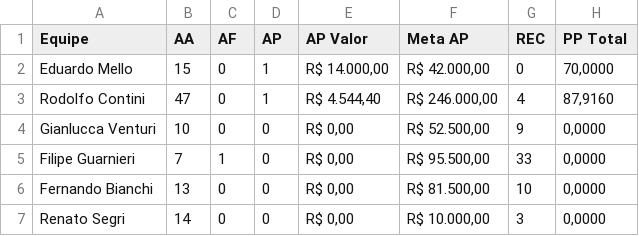
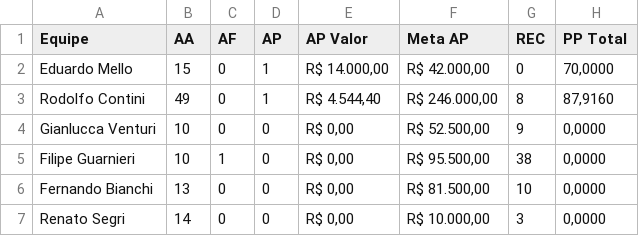
Before and after one commit to sprietootero/gestaoavista-sp1, a CSV file: dados_extraidos.csv, drawn as a sheet.

```diff
--- a/dados_extraidos.csv
+++ b/dados_extraidos.csv
@@ -2,5 +2,5 @@ Equipe,AA,AF,AP,AP Valor,Meta AP,REC,PP Total
 Eduardo Mello,15,0,1,"R$ 14.000,00","R$ 42.000,00",0,"70,0000"
-Rodolfo Contini,47,0,1,"R$ 4.544,40","R$ 246.000,00",4,"87,9160"
+Rodolfo Contini,49,0,1,"R$ 4.544,40","R$ 246.000,00",8,"87,9160"
 Gianlucca Venturi,10,0,0,"R$ 0,00","R$ 52.500,00",9,"0,0000"
-Filipe Guarnieri,7,1,0,"R$ 0,00","R$ 95.500,00",33,"0,0000"
+Filipe Guarnieri,10,1,0,"R$ 0,00","R$ 95.500,00",38,"0,0000"
 Fernando Bianchi,13,0,0,"R$ 0,00","R$ 81.500,00",10,"0,0000"
```
Also changed, not shown: ranking_7dias.csv, ranking_muapd.csv, 1 other file.
